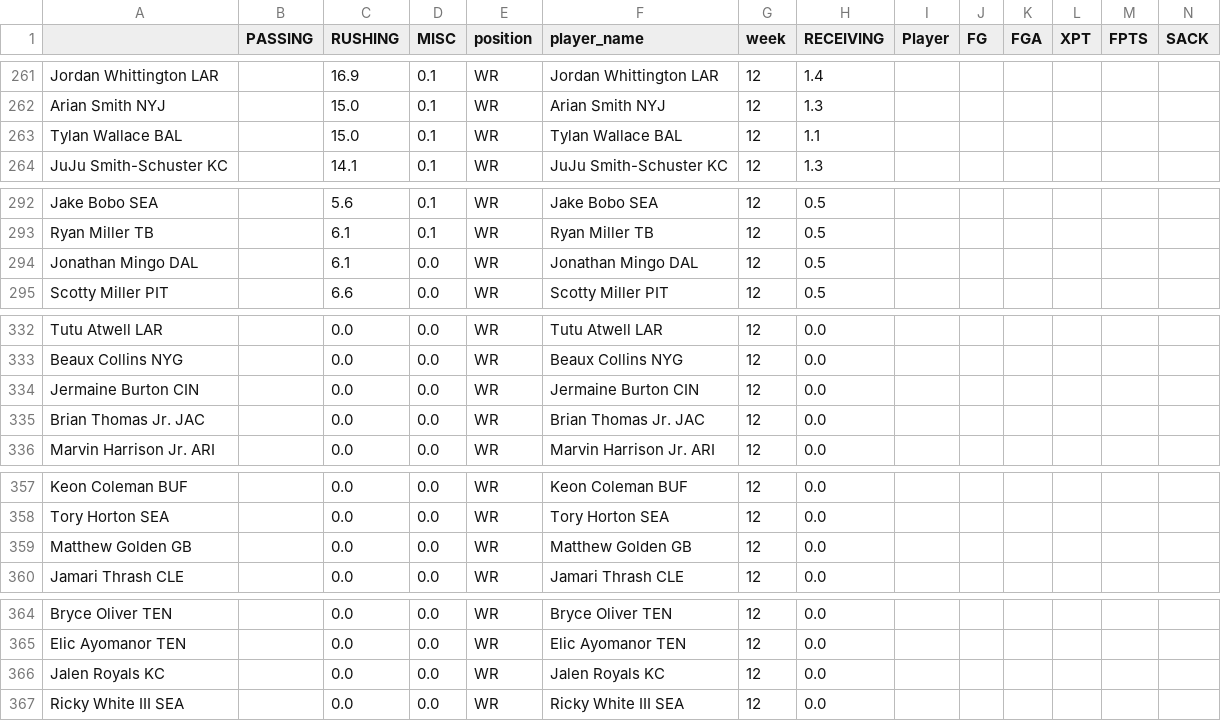
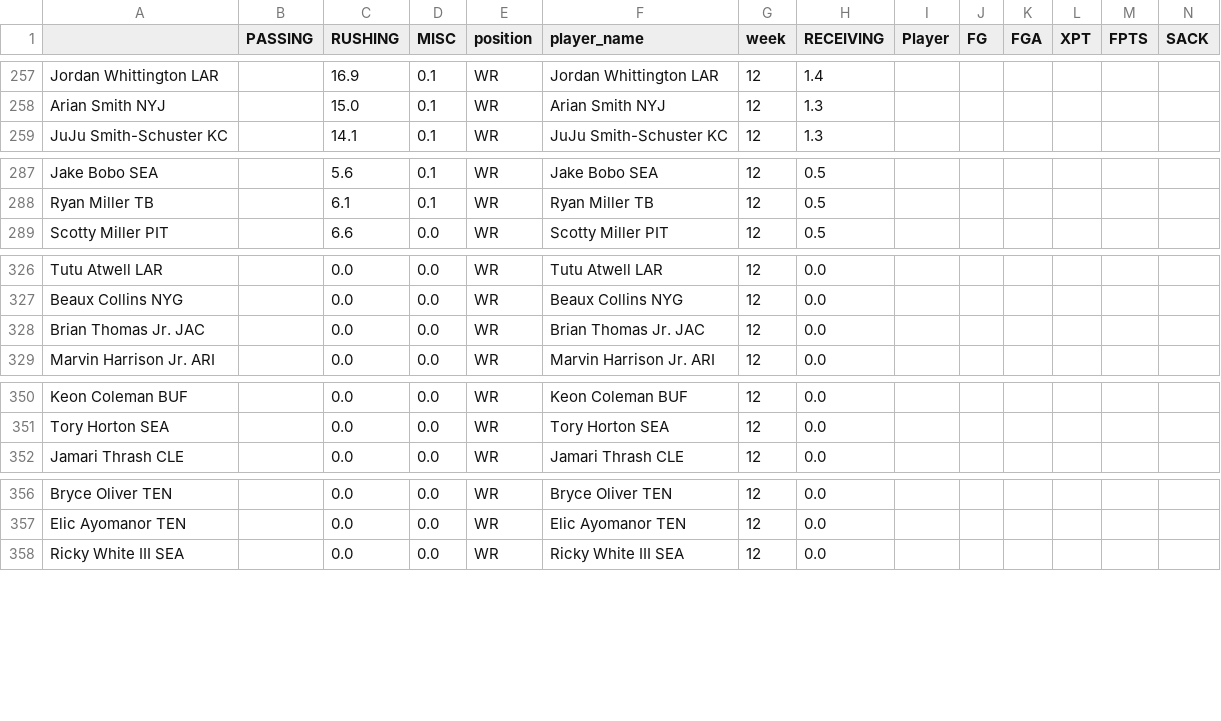
Before and after one commit to msrtliw2/fantasy-lineup-picker, a CSV file: data/projections_week_12.csv, drawn as a sheet; only a part is shown, gaps mark what is left out; removed rows and columns are numbered as before the commit, all else as after; rows hold the shown columns only; the diff covers the shown part only; the diff names each change by its address in the sheet, - before the commit and + after, or states it on an @@ line.

```diff
--- a/data/projections_week_12.csv
+++ b/data/projections_week_12.csv
-row 263: Tylan Wallace BAL |  | 15.0 | 0.1 | WR | Tylan Wallace BAL | 12 | 1.1
-row 294: Jonathan Mingo DAL |  | 6.1 | 0.0 | WR | Jonathan Mingo DAL | 12 | 0.5
-row 334: Jermaine Burton CIN |  | 0.0 | 0.0 | WR | Jermaine Burton CIN | 12 | 0.0
-row 359: Matthew Golden GB |  | 0.0 | 0.0 | WR | Matthew Golden GB | 12 | 0.0
-row 366: Jalen Royals KC |  | 0.0 | 0.0 | WR | Jalen Royals KC | 12 | 0.0
```
Also changed, not shown: 4 removed rows and 7 moved rows elsewhere in this file, data/projections_week_10.csv, data/projections_week_11.csv, 14 other files.
